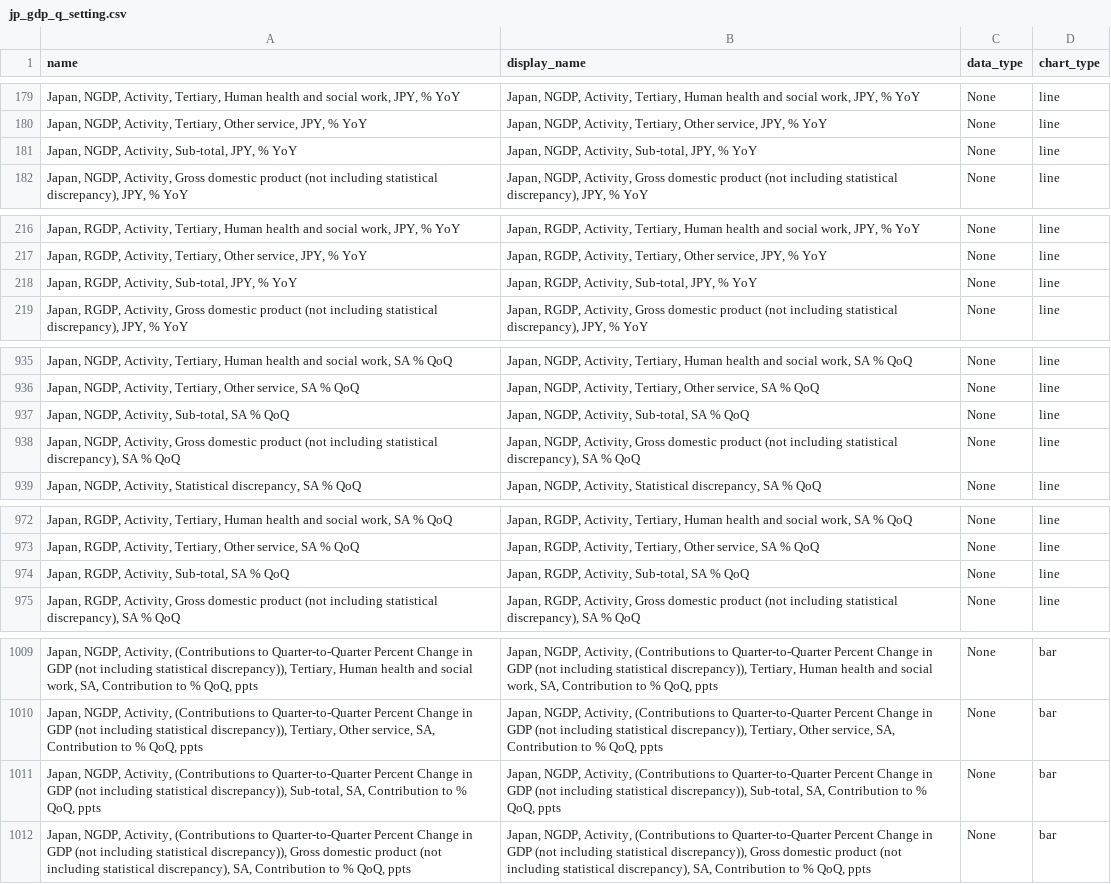
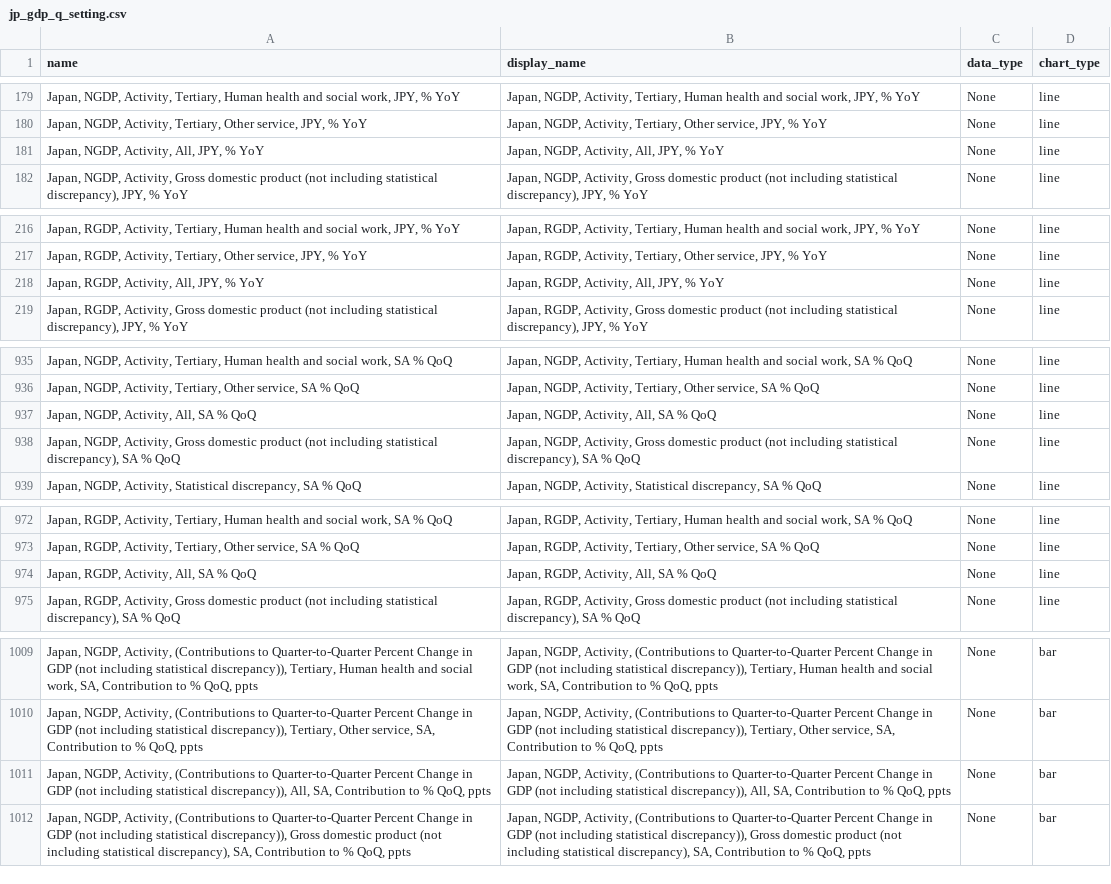
Before and after one commit to Paul-Edward-C/econ-db, a CSV file: app/db/jp/gdp/q/jp_gdp_q_setting.csv, drawn as a sheet; only a part is shown, gaps mark what is left out; the diff covers the shown part only.

```diff
--- a/app/db/jp/gdp/q/jp_gdp_q_setting.csv
+++ b/app/db/jp/gdp/q/jp_gdp_q_setting.csv
@@ -180,3 +180,3 @@ name,display_name,data_type,chart_type
 "Japan, NGDP, Activity, Tertiary, Other service, JPY, % YoY","Japan, NGDP, Activity, Tertiary, Other service, JPY, % YoY",None,line
-"Japan, NGDP, Activity, Sub-total, JPY, % YoY","Japan, NGDP, Activity, Sub-total, JPY, % YoY",None,line
+"Japan, NGDP, Activity, All, JPY, % YoY","Japan, NGDP, Activity, All, JPY, % YoY",None,line
 "Japan, NGDP, Activity, Gross domestic product (not including statistical discrepancy), JPY, % YoY","Japan, NGDP, Activity, Gross domestic product (not including statistical discrepancy), JPY, % YoY",None,line
@@ -217,3 +217,3 @@ name,display_name,data_type,chart_type
 "Japan, RGDP, Activity, Tertiary, Other service, JPY, % YoY","Japan, RGDP, Activity, Tertiary, Other service, JPY, % YoY",None,line
-"Japan, RGDP, Activity, Sub-total, JPY, % YoY","Japan, RGDP, Activity, Sub-total, JPY, % YoY",None,line
+"Japan, RGDP, Activity, All, JPY, % YoY","Japan, RGDP, Activity, All, JPY, % YoY",None,line
 "Japan, RGDP, Activity, Gross domestic product (not including statistical discrepancy), JPY, % YoY","Japan, RGDP, Activity, Gross domestic product (not including statistical discrepancy), JPY, % YoY",None,line
@@ -936,3 +936,3 @@ name,display_name,data_type,chart_type
 "Japan, NGDP, Activity, Tertiary, Other service, SA % QoQ","Japan, NGDP, Activity, Tertiary, Other service, SA % QoQ",None,line
-"Japan, NGDP, Activity, Sub-total, SA % QoQ","Japan, NGDP, Activity, Sub-total, SA % QoQ",None,line
+"Japan, NGDP, Activity, All, SA % QoQ","Japan, NGDP, Activity, All, SA % QoQ",None,line
 "Japan, NGDP, Activity, Gross domestic product (not including statistical discrepancy), SA % QoQ","Japan, NGDP, Activity, Gross domestic product (not including statistical discrepancy), SA % QoQ",None,line
@@ -973,3 +973,3 @@ name,display_name,data_type,chart_type
 "Japan, RGDP, Activity, Tertiary, Other service, SA % QoQ","Japan, RGDP, Activity, Tertiary, Other service, SA % QoQ",None,line
-"Japan, RGDP, Activity, Sub-total, SA % QoQ","Japan, RGDP, Activity, Sub-total, SA % QoQ",None,line
+"Japan, RGDP, Activity, All, SA % QoQ","Japan, RGDP, Activity, All, SA % QoQ",None,line
 "Japan, RGDP, Activity, Gross domestic product (not including statistical discrepancy), SA % QoQ","Japan, RGDP, Activity, Gross domestic product (not including statistical discrepancy), SA % QoQ",None,line
@@ -1010,3 +1010,3 @@ name,display_name,data_type,chart_type
 "Japan, NGDP, Activity, (Contributions to Quarter-to-Quarter Percent Change in GDP (not including statistical discrepancy)), Tertiary, Other service, SA, Contribution to % QoQ, ppts","Japan, NGDP, Activity, (Contributions to Quarter-to-Quarter Percent Change in GDP (not including statistical discrepancy)), Tertiary, Other service, SA, Contribution to % QoQ, ppts",None,bar
-"Japan, NGDP, Activity, (Contributions to Quarter-to-Quarter Percent Change in GDP (not including statistical discrepancy)), Sub-total, SA, Contribution to % QoQ, ppts","Japan, NGDP, Activity, (Contributions to Quarter-to-Quarter Percent Change in GDP (not including statistical discrepancy)), Sub-total, SA, Contribution to % QoQ, ppts",None,bar
+"Japan, NGDP, Activity, (Contributions to Quarter-to-Quarter Percent Change in GDP (not including statistical discrepancy)), All, SA, Contribution to % QoQ, ppts","Japan, NGDP, Activity, (Contributions to Quarter-to-Quarter Percent Change in GDP (not including statistical discrepancy)), All, SA, Contribution to % QoQ, ppts",None,bar
 "Japan, NGDP, Activity, (Contributions to Quarter-to-Quarter Percent Change in GDP (not including statistical discrepancy)), Gross domestic product (not including statistical discrepancy), SA, Contribution to % QoQ, ppts","Japan, NGDP, Activity, (Contributions to Quarter-to-Quarter Percent Change in GDP (not including statistical discrepancy)), Gross domestic product (not including statistical discrepancy), SA, Contribution to % QoQ, ppts",None,bar
```
Also changed, not shown: 58 edited cells elsewhere in this file, app/db/cn/sentiment/m/cn_sentiment_m_setting.csv, app/db/kr/gdp/q/kr_gdp_q_setting.csv, 18 other files.
